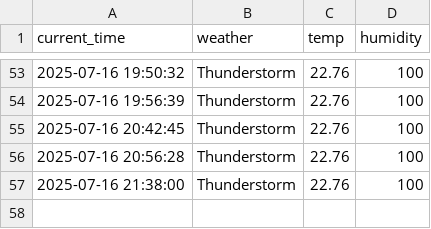
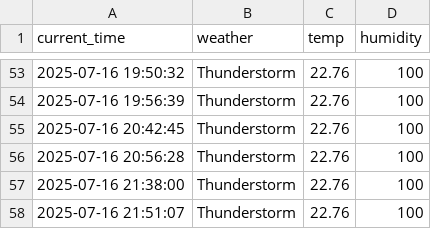
Before and after one commit to Lee0310-korea/seoul_weather_5, a CSV file: seoul_weather.csv, drawn as a sheet; only a part is shown, gaps mark what is left out; the diff names each change by its address in the sheet, - before the commit and + after, or states it on an @@ line.

```diff
--- a/seoul_weather.csv
+++ b/seoul_weather.csv
+row 58: 2025-07-16 21:51:07 | Thunderstorm | 22.76 | 100
```
